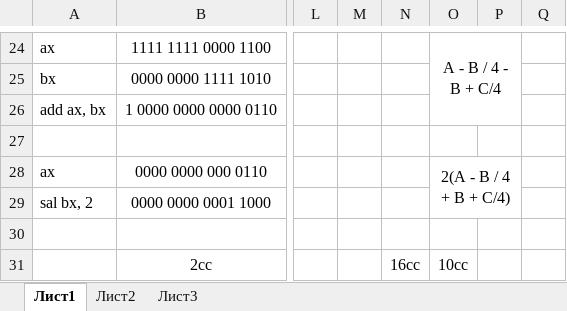
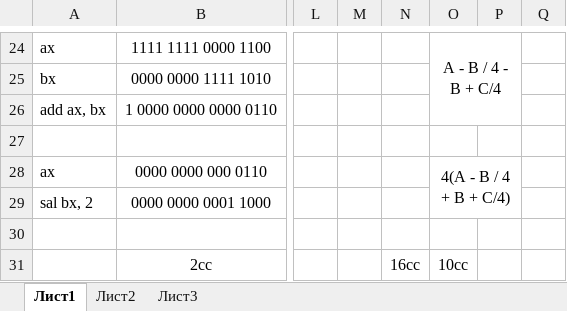
Before and after one commit to Dynchikkk/InstituteRep, an Excel workbook: 2 semester/LogicBase/WorkSpace/Lab7/idk.xlsx, sheet Лист1, drawn as a sheet; only a part is shown, gaps mark what is left out; values as stored, in another font and other column widths than the file's, no borders; the diff names each change by its address in the sheet, - before the commit and + after, or states it on an @@ line.

```diff
--- a/2 semester/LogicBase/WorkSpace/Lab7/idk.xlsx (sheet Лист1)
+++ b/2 semester/LogicBase/WorkSpace/Lab7/idk.xlsx (sheet Лист1)
-O28: 2(A - B / 4 + B + C/4)
+O28: 4(A - B / 4 + B + C/4)
```
Also changed, not shown: 19 other files.
